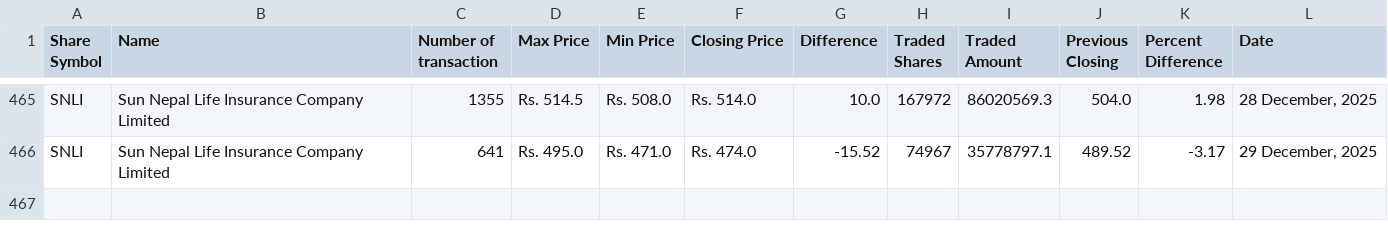
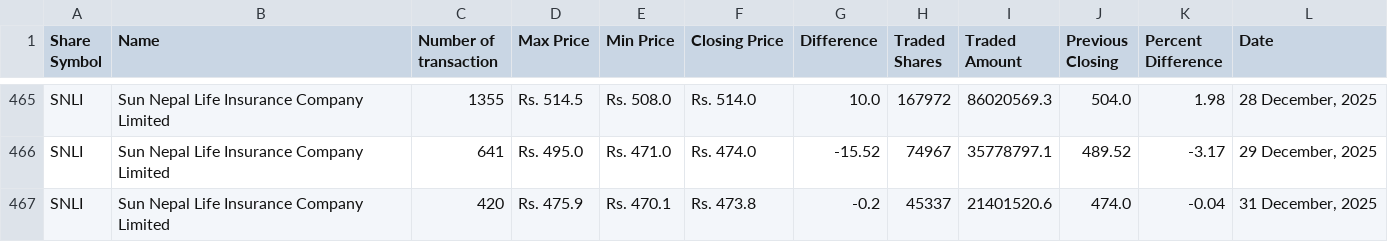
Before and after one commit to neeschal00/nepal-share, a CSV file: ShareData/snli_today.csv, drawn as a sheet; only a part is shown, gaps mark what is left out.

```diff
--- a/ShareData/snli_today.csv
+++ b/ShareData/snli_today.csv
@@ -466 +466,2 @@ SNLI,Sun Nepal Life Insurance Company Limited,1355,Rs. 514.5,Rs. 508.0,Rs. 514.0
 SNLI,Sun Nepal Life Insurance Company Limited,641,Rs. 495.0,Rs. 471.0,Rs. 474.0,-15.52,74967,35778797.1,489.52,-3.17,"29 December, 2025"
+SNLI,Sun Nepal Life Insurance Company Limited,420,Rs. 475.9,Rs. 470.1,Rs. 473.8,-0.2,45337,21401520.6,474.0,-0.04,"31 December, 2025"
```
Also changed, not shown: ShareData/albsl_today.csv, ShareData/mbjc_today.csv, 36 other files.
